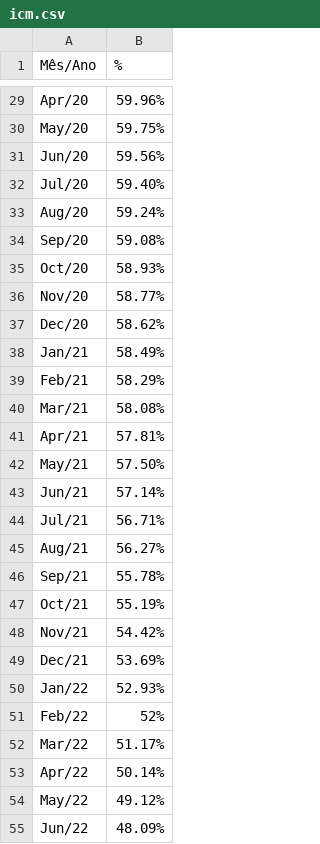
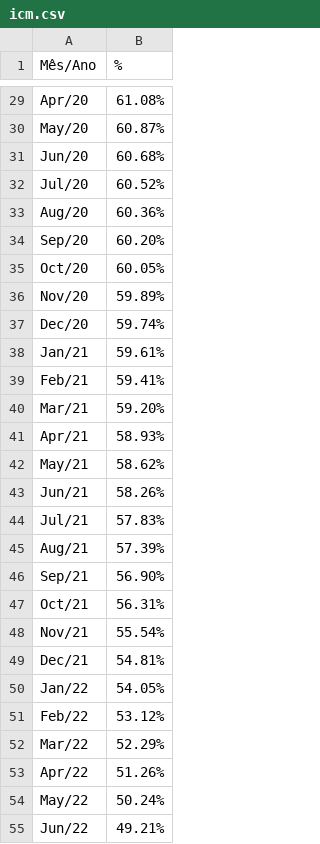
Before and after one commit to madson-magalhaes/paulo-inss-agente, a CSV file: icm.csv, drawn as a sheet; only a part is shown, gaps mark what is left out; the diff covers the shown part only; the diff names each change by its address in the sheet, - before the commit and + after, or states it on an @@ line.

```diff
--- a/icm.csv
+++ b/icm.csv
-B29 (%): 59.96%
+B29 (%): 61.08%
-B30 (%): 59.75%
+B30 (%): 60.87%
-B31 (%): 59.56%
+B31 (%): 60.68%
-B32 (%): 59.40%
+B32 (%): 60.52%
-B33 (%): 59.24%
+B33 (%): 60.36%
-B34 (%): 59.08%
+B34 (%): 60.20%
-B35 (%): 58.93%
+B35 (%): 60.05%
-B36 (%): 58.77%
+B36 (%): 59.89%
-B37 (%): 58.62%
+B37 (%): 59.74%
-B38 (%): 58.49%
+B38 (%): 59.61%
-B39 (%): 58.29%
+B39 (%): 59.41%
-B40 (%): 58.08%
+B40 (%): 59.20%
-B41 (%): 57.81%
+B41 (%): 58.93%
-B42 (%): 57.50%
+B42 (%): 58.62%
-B43 (%): 57.14%
+B43 (%): 58.26%
-B44 (%): 56.71%
+B44 (%): 57.83%
-B45 (%): 56.27%
+B45 (%): 57.39%
-B46 (%): 55.78%
+B46 (%): 56.90%
-B47 (%): 55.19%
+B47 (%): 56.31%
-B48 (%): 54.42%
+B48 (%): 55.54%
-B49 (%): 53.69%
+B49 (%): 54.81%
-B50 (%): 52.93%
+B50 (%): 54.05%
-B51 (%): 52%
+B51 (%): 53.12%
-B52 (%): 51.17%
+B52 (%): 52.29%
-B53 (%): 50.14%
+B53 (%): 51.26%
-B54 (%): 49.12%
+B54 (%): 50.24%
-B55 (%): 48.09%
+B55 (%): 49.21%
```
Also changed, not shown: 1 added row and 74 edited cells elsewhere in this file, vau.csv, 4 other files.
